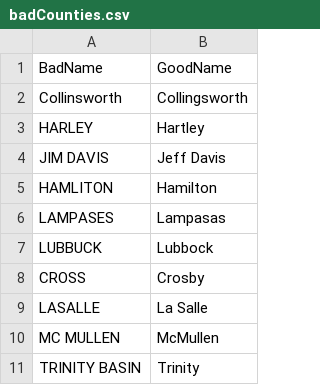
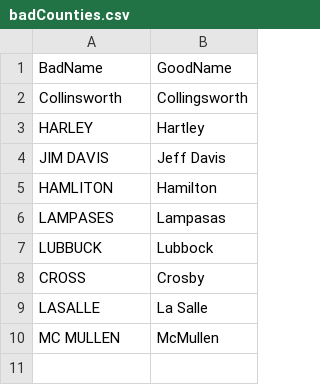
Before and after one commit to JasonKleinert/historical-aerials, a CSV file: data/badCounties.csv, drawn as a sheet.

```diff
--- a/data/badCounties.csv
+++ b/data/badCounties.csv
@@ -10,2 +10 @@
 "MC MULLEN","McMullen"
-"TRINITY BASIN","Trinity"
```
Also changed, not shown: 1 other file.
